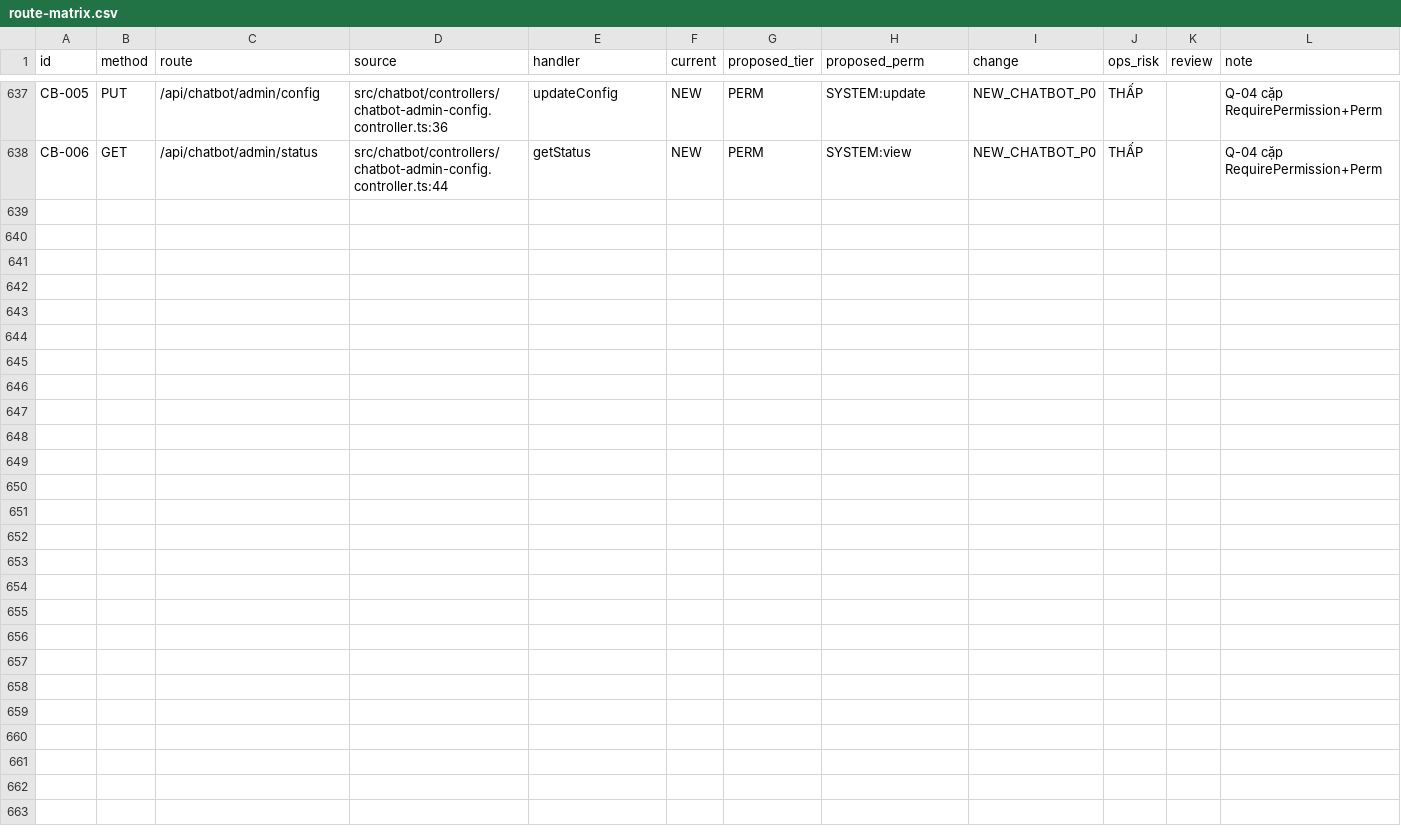
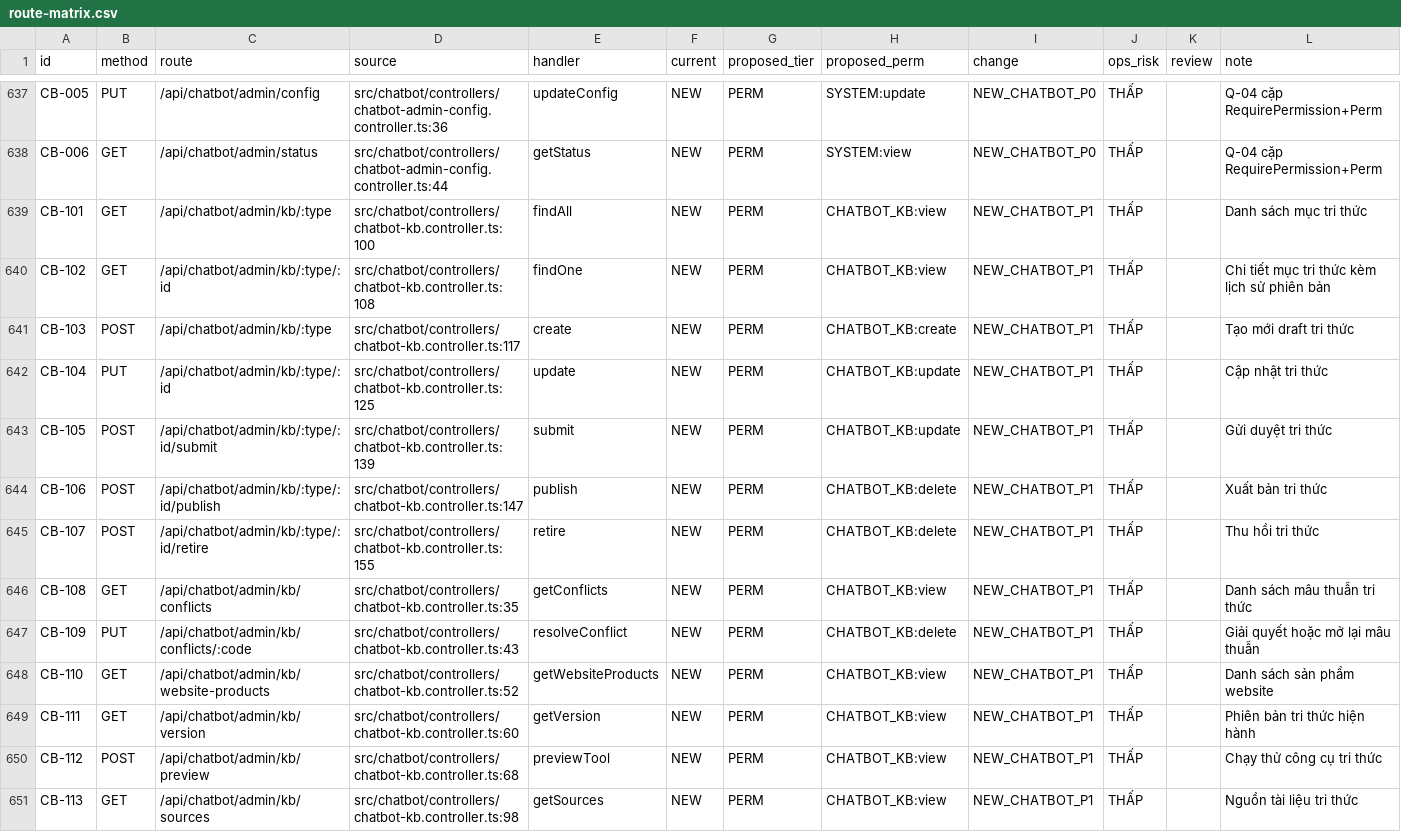
Before and after one commit to residoken-wq/hula-erp, a CSV file: docs/rbac_v2/route-matrix.csv, drawn as a sheet; only a part is shown, gaps mark what is left out.

Commit message:
feat(chatbot): complete P1 knowledge base, tools, admin API, CMS & acceptance tests

```diff
--- a/docs/rbac_v2/route-matrix.csv
+++ b/docs/rbac_v2/route-matrix.csv
@@ -638 +638,14 @@ CB-005,PUT,/api/chatbot/admin/config,src/chatbot/controllers/chatbot-admin-confi
 CB-006,GET,/api/chatbot/admin/status,src/chatbot/controllers/chatbot-admin-config.controller.ts:44,getStatus,NEW,PERM,SYSTEM:view,NEW_CHATBOT_P0,THẤP,,Q-04 cặp RequirePermission+Perm
+CB-101,GET,/api/chatbot/admin/kb/:type,src/chatbot/controllers/chatbot-kb.controller.ts:100,findAll,NEW,PERM,CHATBOT_KB:view,NEW_CHATBOT_P1,THẤP,,Danh sách mục tri thức
+CB-102,GET,/api/chatbot/admin/kb/:type/:id,src/chatbot/controllers/chatbot-kb.controller.ts:108,findOne,NEW,PERM,CHATBOT_KB:view,NEW_CHATBOT_P1,THẤP,,Chi tiết mục tri thức kèm lịch sử phiên bản
+CB-103,POST,/api/chatbot/admin/kb/:type,src/chatbot/controllers/chatbot-kb.controller.ts:117,create,NEW,PERM,CHATBOT_KB:create,NEW_CHATBOT_P1,THẤP,,Tạo mới draft tri thức
+CB-104,PUT,/api/chatbot/admin/kb/:type/:id,src/chatbot/controllers/chatbot-kb.controller.ts:125,update,NEW,PERM,CHATBOT_KB:update,NEW_CHATBOT_P1,THẤP,,Cập nhật tri thức
+CB-105,POST,/api/chatbot/admin/kb/:type/:id/submit,src/chatbot/controllers/chatbot-kb.controller.ts:139,submit,NEW,PERM,CHATBOT_KB:update,NEW_CHATBOT_P1,THẤP,,Gửi duyệt tri thức
+CB-106,POST,/api/chatbot/admin/kb/:type/:id/publish,src/chatbot/controllers/chatbot-kb.controller.ts:147,publish,NEW,PERM,CHATBOT_KB:delete,NEW_CHATBOT_P1,THẤP,,Xuất bản tri thức
+CB-107,POST,/api/chatbot/admin/kb/:type/:id/retire,src/chatbot/controllers/chatbot-kb.controller.ts:155,retire,NEW,PERM,CHATBOT_KB:delete,NEW_CHATBOT_P1,THẤP,,Thu hồi tri thức
+CB-108,GET,/api/chatbot/admin/kb/conflicts,src/chatbot/controllers/chatbot-kb.controller.ts:35,getConflicts,NEW,PERM,CHATBOT_KB:view,NEW_CHATBOT_P1,THẤP,,Danh sách mâu thuẫn tri thức
+CB-109,PUT,/api/chatbot/admin/kb/conflicts/:code,src/chatbot/controllers/chatbot-kb.controller.ts:43,resolveConflict,NEW,PERM,CHATBOT_KB:delete,NEW_CHATBOT_P1,THẤP,,Giải quyết hoặc mở lại mâu thuẫn
+CB-110,GET,/api/chatbot/admin/kb/website-products,src/chatbot/controllers/chatbot-kb.controller.ts:52,getWebsiteProducts,NEW,PERM,CHATBOT_KB:view,NEW_CHATBOT_P1,THẤP,,Danh sách sản phẩm website
+CB-111,GET,/api/chatbot/admin/kb/version,src/chatbot/controllers/chatbot-kb.controller.ts:60,getVersion,NEW,PERM,CHATBOT_KB:view,NEW_CHATBOT_P1,THẤP,,Phiên bản tri thức hiện hành
+CB-112,POST,/api/chatbot/admin/kb/preview,src/chatbot/controllers/chatbot-kb.controller.ts:68,previewTool,NEW,PERM,CHATBOT_KB:view,NEW_CHATBOT_P1,THẤP,,Chạy thử công cụ tri thức
+CB-113,GET,/api/chatbot/admin/kb/sources,src/chatbot/controllers/chatbot-kb.controller.ts:98,getSources,NEW,PERM,CHATBOT_KB:view,NEW_CHATBOT_P1,THẤP,,Nguồn tài liệu tri thức
```
Also changed, not shown: 27 other files.
